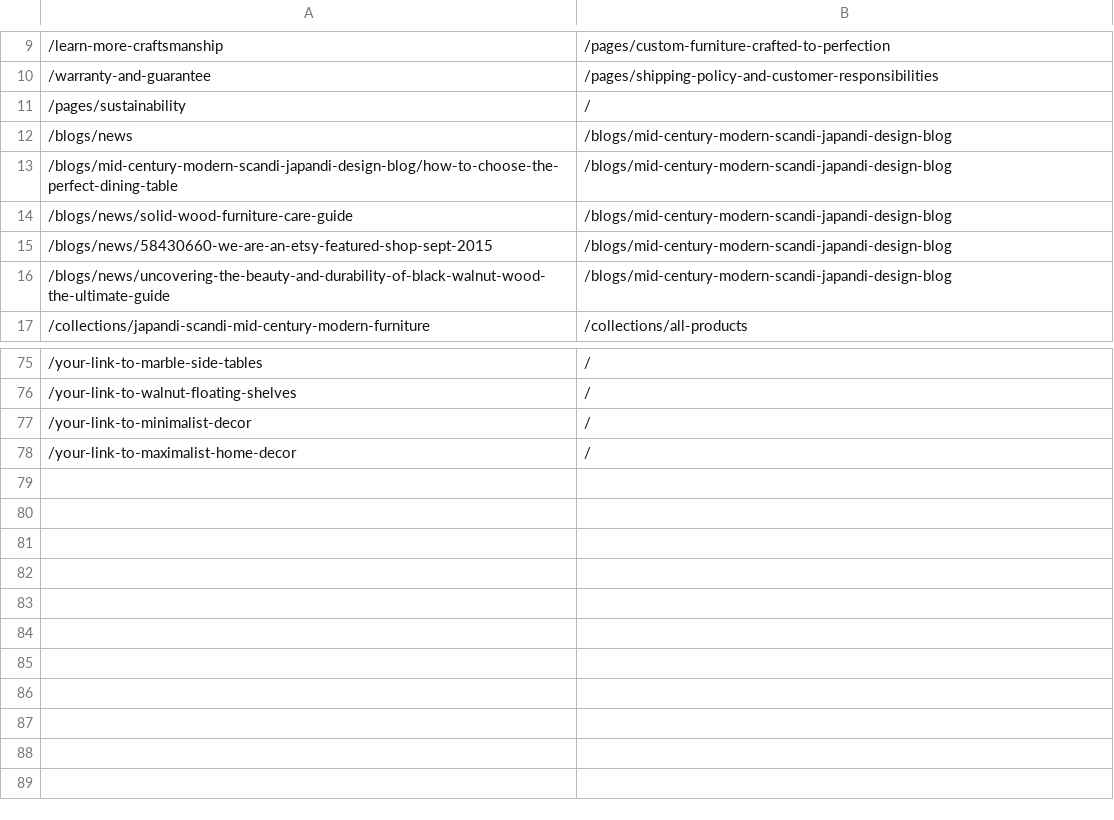
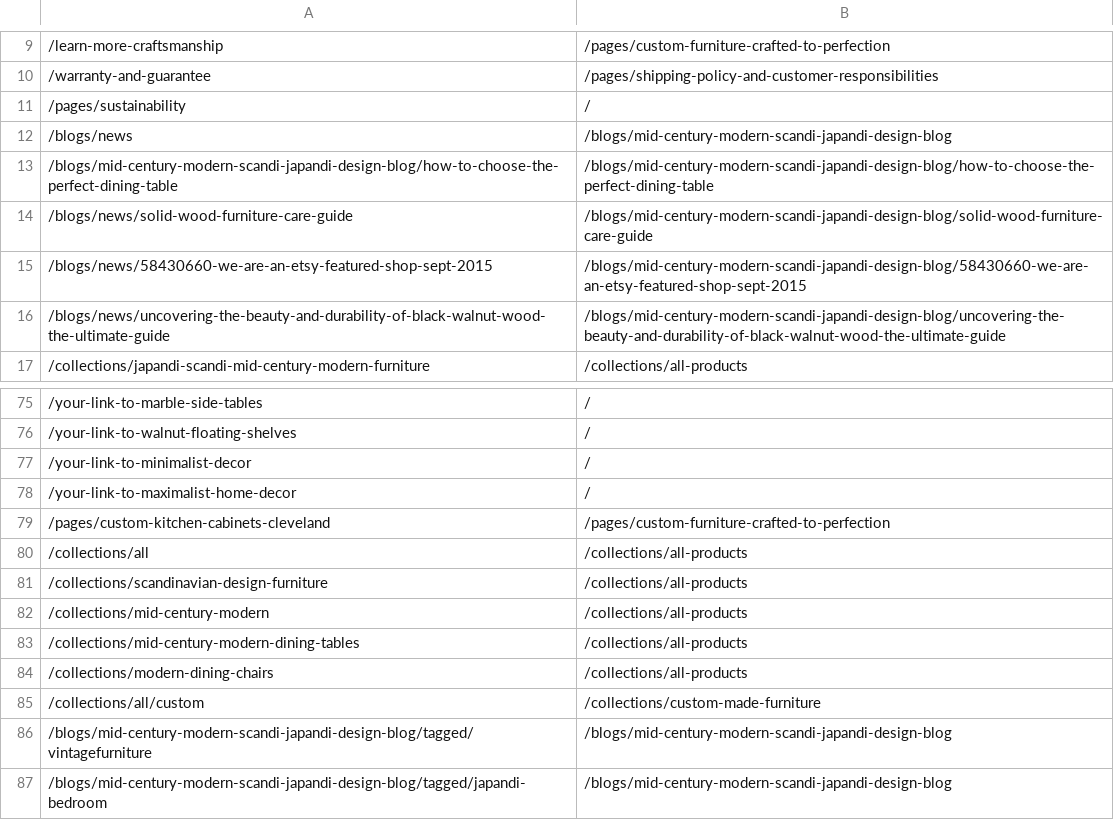
Before and after one commit to rwlarow-ui/moderncre8ve-hydrogen, a CSV file: redirects-for-shopify.csv, drawn as a sheet; only a part is shown, gaps mark what is left out; the diff names each change by its address in the sheet, - before the commit and + after, or states it on an @@ line.

```diff
--- a/redirects-for-shopify.csv
+++ b/redirects-for-shopify.csv
-B13: /blogs/mid-century-modern-scandi-japandi-design-blog
+B13: /blogs/mid-century-modern-scandi-japandi-design-blog/how-to-choose-the-perfect-dining-table
-B14: /blogs/mid-century-modern-scandi-japandi-design-blog
+B14: /blogs/mid-century-modern-scandi-japandi-design-blog/solid-wood-furniture-care-guide
-B15: /blogs/mid-century-modern-scandi-japandi-design-blog
+B15: /blogs/mid-century-modern-scandi-japandi-design-blog/58430660-we-are-an-etsy-featured-shop-sept-2015
-B16: /blogs/mid-century-modern-scandi-japandi-design-blog
+B16: /blogs/mid-century-modern-scandi-japandi-design-blog/uncovering-the-beauty-and-durability-of-black-walnut-wood-the-ultimate-guide
+row 79: /pages/custom-kitchen-cabinets-cleveland | /pages/custom-furniture-crafted-to-perfection
+row 80: /collections/all | /collections/all-products
+row 81: /collections/scandinavian-design-furniture | /collections/all-products
+row 82: /collections/mid-century-modern | /collections/all-products
+row 83: /collections/mid-century-modern-dining-tables | /collections/all-products
+row 84: /collections/modern-dining-chairs | /collections/all-products
+row 85: /collections/all/custom | /collections/custom-made-furniture
+row 86: /blogs/mid-century-modern-scandi-japandi-design-blog/tagged/vintagefurniture | /blogs/mid-century-modern-scandi-japandi-design-blog
+row 87: /blogs/mid-century-modern-scandi-japandi-design-blog/tagged/japandi-bedroom | /blogs/mid-century-modern-scandi-japandi-design-blog
```
Also changed, not shown: 4 other files.
